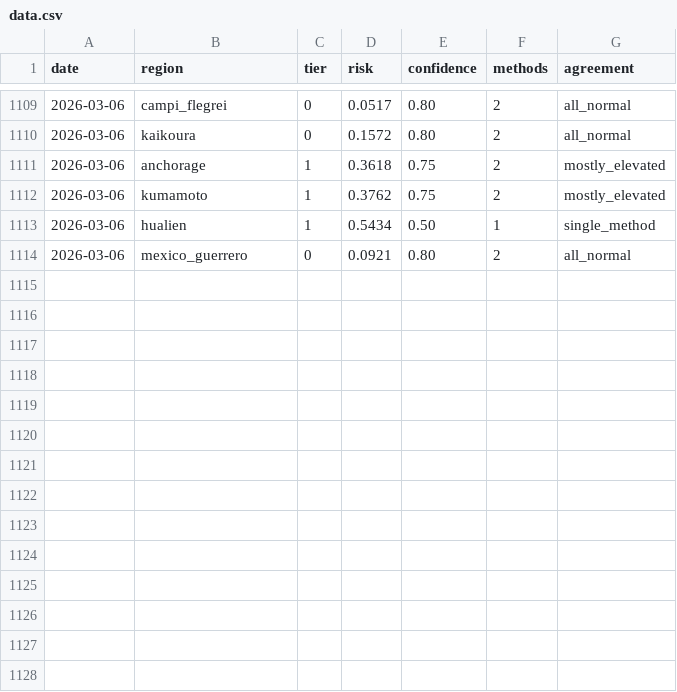
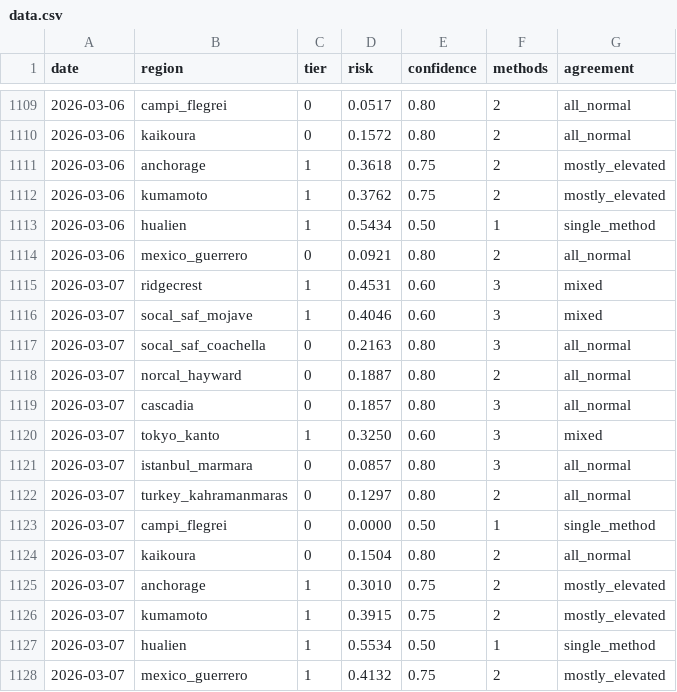
Before and after one commit to kantrarian/geospec, a CSV file: docs/data.csv, drawn as a sheet; only a part is shown, gaps mark what is left out.

```diff
--- a/docs/data.csv
+++ b/docs/data.csv
@@ -1114 +1114,15 @@ date,region,tier,risk,confidence,methods,agreement
 2026-03-06,mexico_guerrero,0,0.0921,0.80,2,all_normal
+2026-03-07,ridgecrest,1,0.4531,0.60,3,mixed
+2026-03-07,socal_saf_mojave,1,0.4046,0.60,3,mixed
+2026-03-07,socal_saf_coachella,0,0.2163,0.80,3,all_normal
+2026-03-07,norcal_hayward,0,0.1887,0.80,2,all_normal
+2026-03-07,cascadia,0,0.1857,0.80,3,all_normal
+2026-03-07,tokyo_kanto,1,0.3250,0.60,3,mixed
+2026-03-07,istanbul_marmara,0,0.0857,0.80,3,all_normal
+2026-03-07,turkey_kahramanmaras,0,0.1297,0.80,2,all_normal
+2026-03-07,campi_flegrei,0,0.0000,0.50,1,single_method
+2026-03-07,kaikoura,0,0.1504,0.80,2,all_normal
+2026-03-07,anchorage,1,0.3010,0.75,2,mostly_elevated
+2026-03-07,kumamoto,1,0.3915,0.75,2,mostly_elevated
+2026-03-07,hualien,1,0.5534,0.50,1,single_method
+2026-03-07,mexico_guerrero,1,0.4132,0.75,2,mostly_elevated
```
Also changed, not shown: 3 other files.
